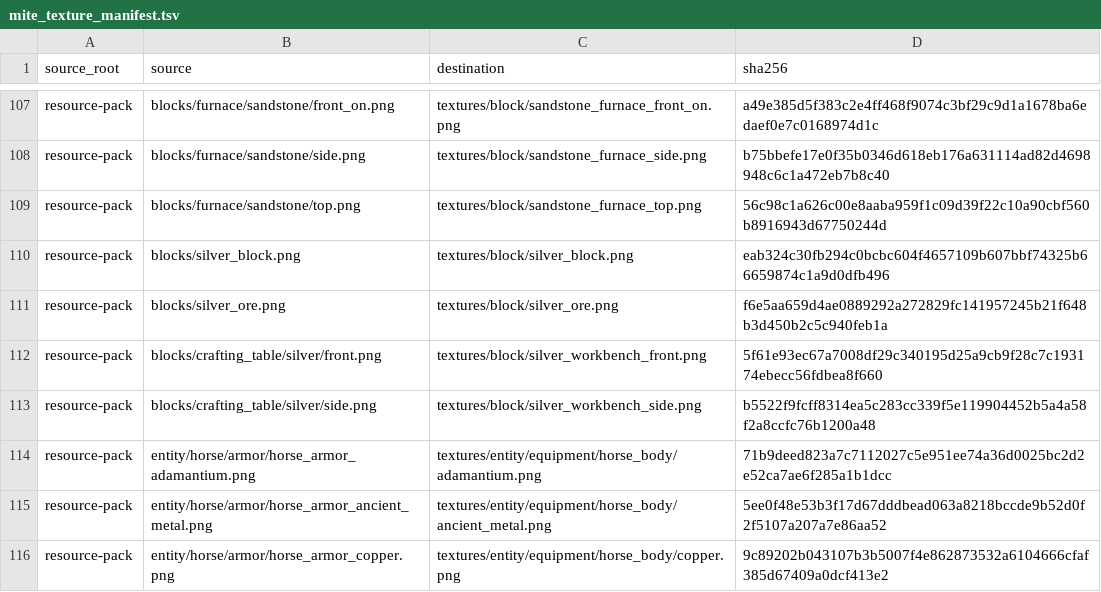
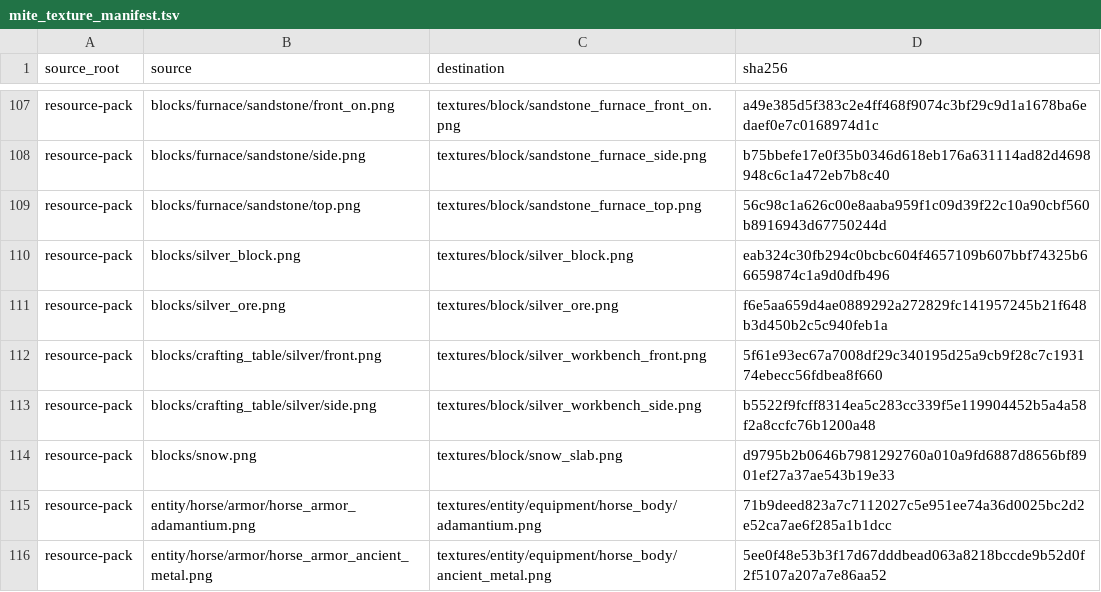
Before and after one commit to inxups/inf-x, a TSV file: src/main/resources/assets/infx/mite_texture_manifest.tsv, drawn as a sheet; only a part is shown, gaps mark what is left out; the shorter side is filled out with more unchanged rows.

Commit message:
Add snow slab texture

```diff
--- a/src/main/resources/assets/infx/mite_texture_manifest.tsv
+++ b/src/main/resources/assets/infx/mite_texture_manifest.tsv
@@ -113,2 +113,3 @@ resource-pack	blocks/crafting_table/silver/front.png	textures/block/silver_workb
 resource-pack	blocks/crafting_table/silver/side.png	textures/block/silver_workbench_side.png	b5522f9fcff8314ea5c283cc339f5e119904452b5a4a58f2a8ccfc76b1200a48
+resource-pack	blocks/snow.png	textures/block/snow_slab.png	d9795b2b0646b7981292760a010a9fd6887d8656bf8901ef27a37ae543b19e33
 resource-pack	entity/horse/armor/horse_armor_adamantium.png	textures/entity/equipment/horse_body/adamantium.png	71b9deed823a7c7112027c5e951ee74a36d0025bc2d2e52ca7ae6f285a1b1dcc
```
Also changed, not shown: 6 other files.
